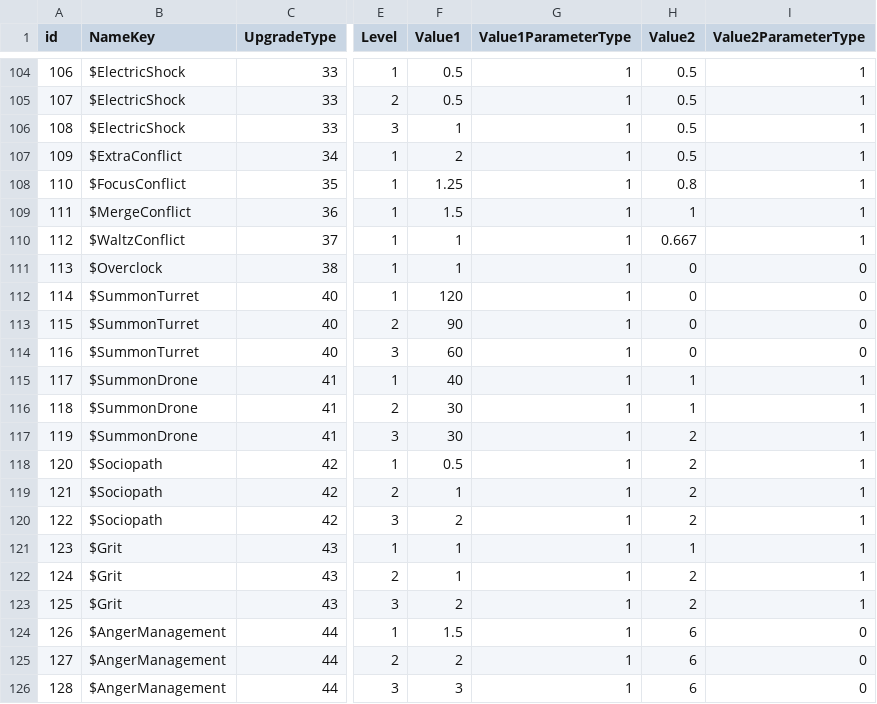
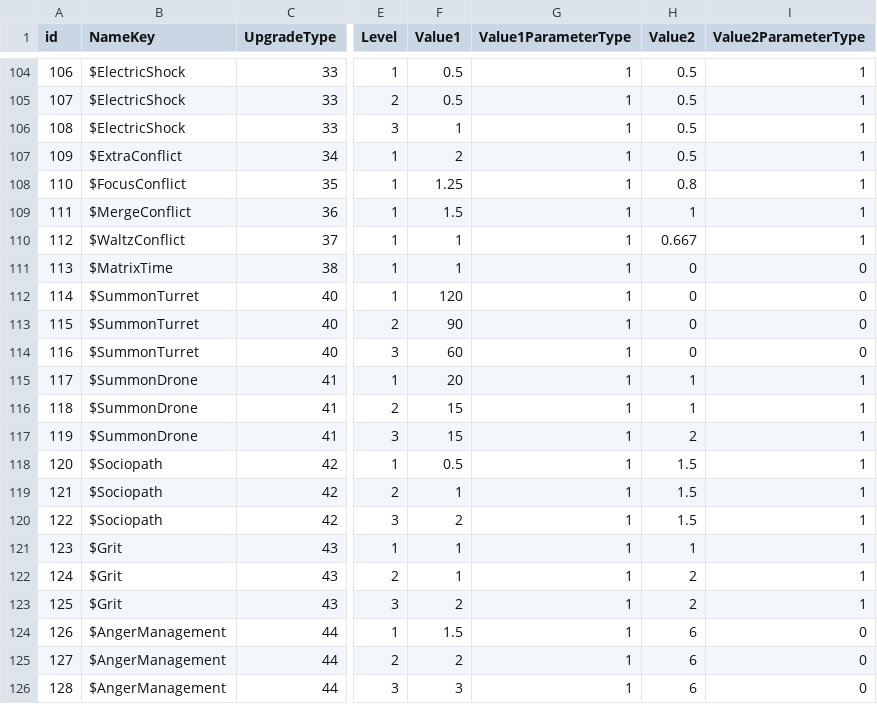
Before and after one commit to ShadowmUnderbar/Proj_Recon, a CSV file: Assets/App/MasterData/Origin/UpgradeData.csv, drawn as a sheet; only a part is shown, gaps mark what is left out; the diff names each change by its address in the sheet, - before the commit and + after, or states it on an @@ line.

```diff
--- a/Assets/App/MasterData/Origin/UpgradeData.csv
+++ b/Assets/App/MasterData/Origin/UpgradeData.csv
-B111 (NameKey): $Overclock
+B111 (NameKey): $MatrixTime
-F115 (Value1): 40
+F115 (Value1): 20
-F116:F117 (Value1): 30
+F116:F117 (Value1): 15
-H118:H120 (Value2): 2
+H118:H120 (Value2): 1.5
```
Also changed, not shown: Assets/App/MasterData/Origin/UpgradeTagData.csv, 12 other files.
